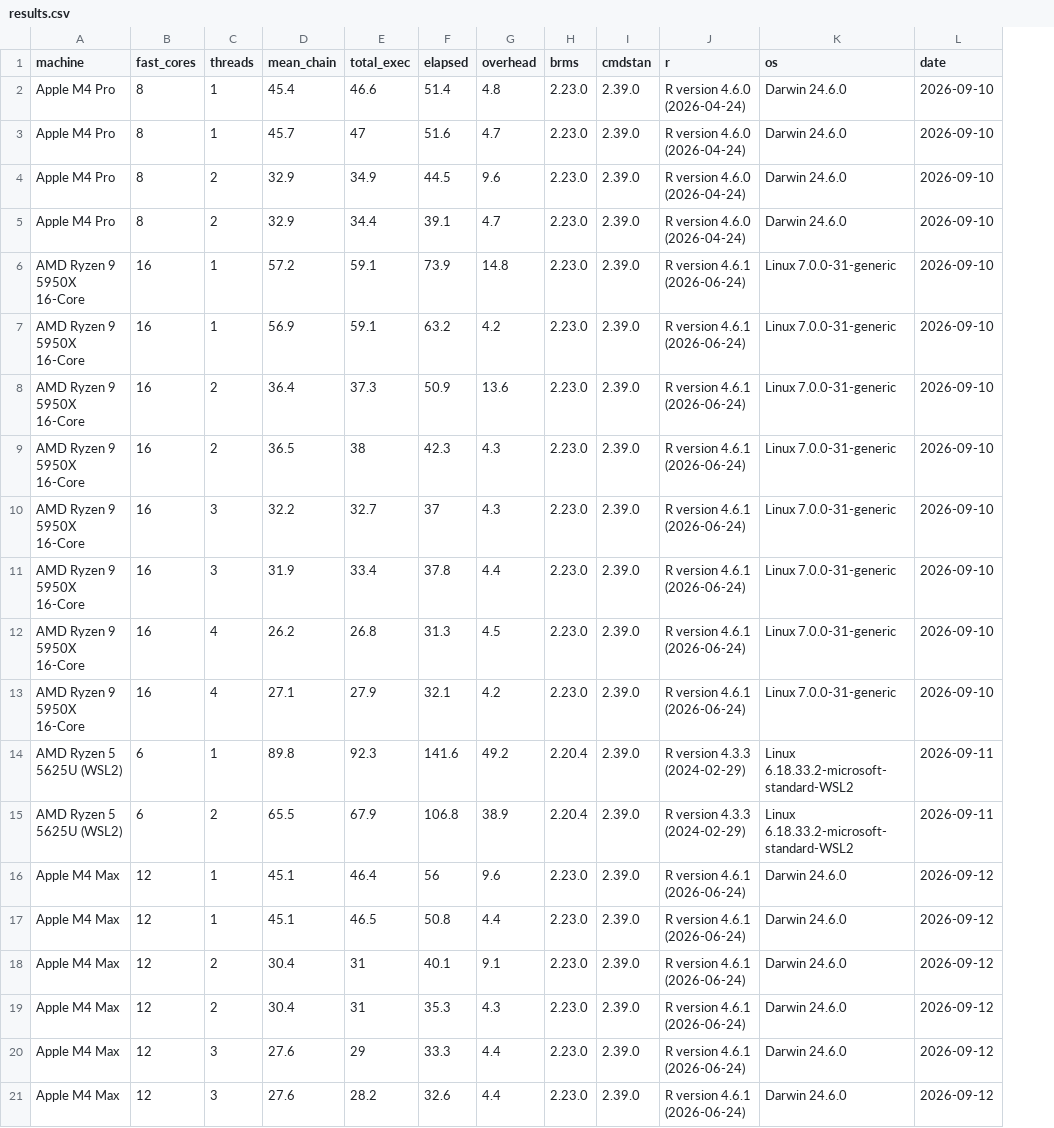
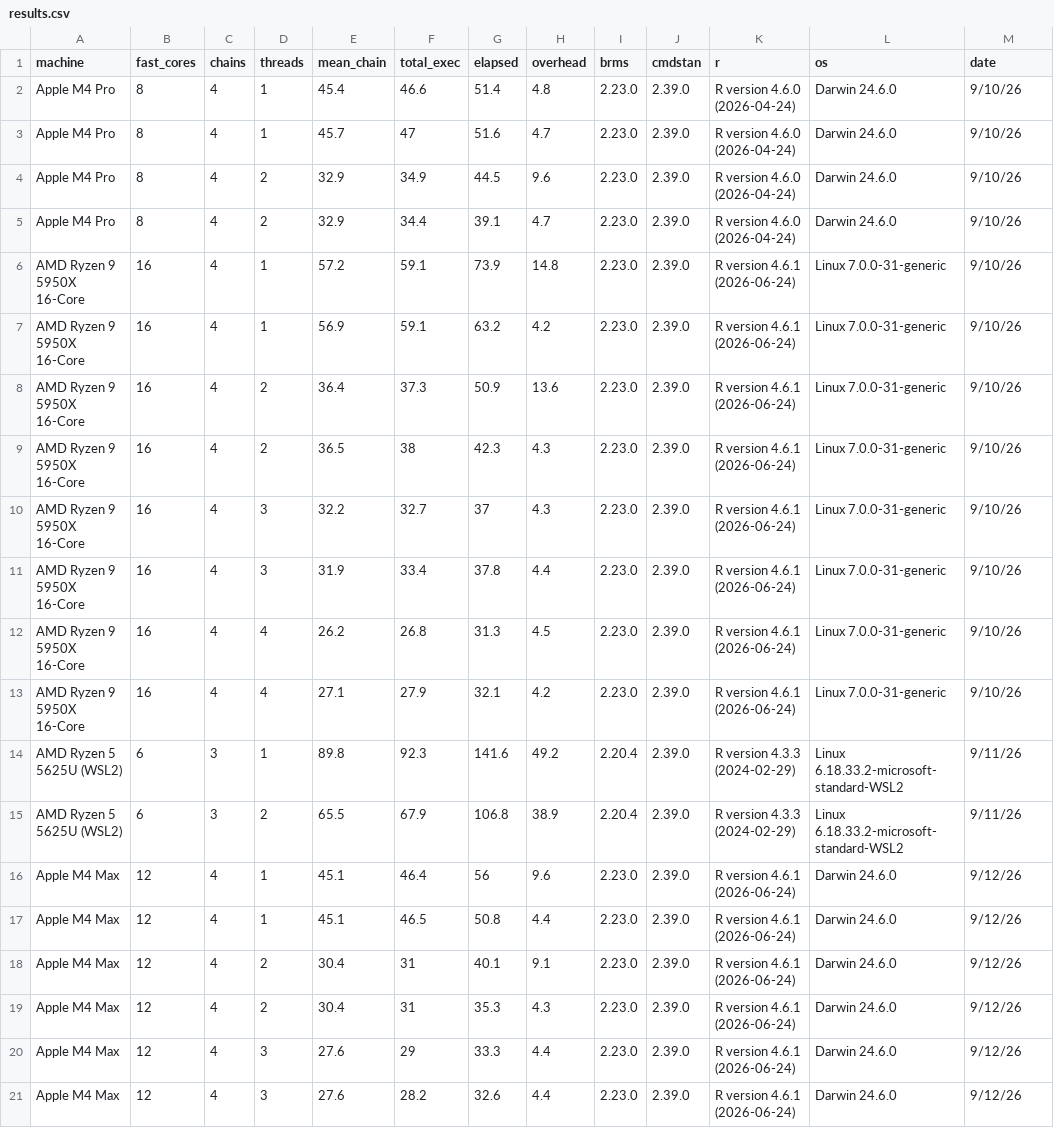
Before and after one commit to GGLuca/brms-cpu-benchmark, a CSV file: results.csv, drawn as a sheet; addresses are those after the commit; the diff names each change by its address in the sheet, - before the commit and + after, or states it on an @@ line.

Commit message:
Added chains column.

```diff
--- a/results.csv
+++ b/results.csv
+column C (chains), rows 2-21: 4 | 4 | 4 | 4 | 4 | 4 | 4 | 4 | 4 | 4 | 4 | 4 | 3 | 3 | 4 | 4 | 4 | 4 | 4 | 4
-M2:M13 (date): 2026-09-10
+M2:M13 (date): 9/10/26
-M14:M15 (date): 2026-09-11
+M14:M15 (date): 9/11/26
-M16:M21 (date): 2026-09-12
+M16:M21 (date): 9/12/26
```
